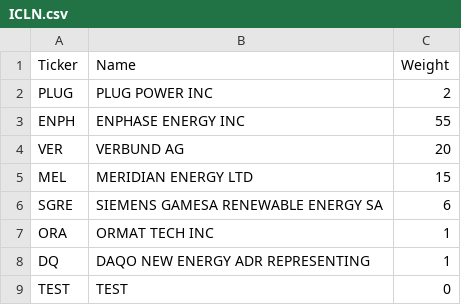
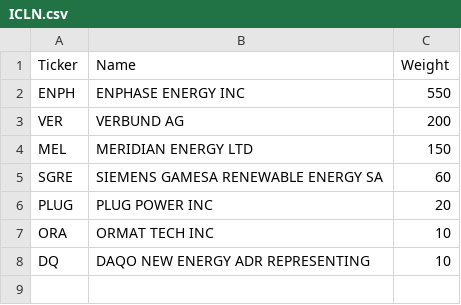
Before and after one commit to mikmik19/mikmik19.github.com, a CSV file: etffinder/data/ICLN.csv, drawn as a sheet.

```diff
--- a/etffinder/data/ICLN.csv
+++ b/etffinder/data/ICLN.csv
@@ -1,9 +1,8 @@
 Ticker,Name,Weight
-"PLUG","PLUG POWER INC",2
-"ENPH","ENPHASE ENERGY INC",55
-"VER","VERBUND AG",20
-"MEL","MERIDIAN ENERGY LTD",15
-"SGRE","SIEMENS GAMESA RENEWABLE ENERGY SA",6
-"ORA","ORMAT TECH INC",1
-"DQ","DAQO NEW ENERGY ADR REPRESENTING",1
-"TEST","TEST",0
+"ENPH","ENPHASE ENERGY INC",550
+"VER","VERBUND AG",200
+"MEL","MERIDIAN ENERGY LTD",150
+"SGRE","SIEMENS GAMESA RENEWABLE ENERGY SA",60
+"PLUG","PLUG POWER INC",20
+"ORA","ORMAT TECH INC",10
+"DQ","DAQO NEW ENERGY ADR REPRESENTING",10
```
Also changed, not shown: etffinder/data/NewEnergy.csv, etffinder/data/UCTESPO.csv, 1 other file.
